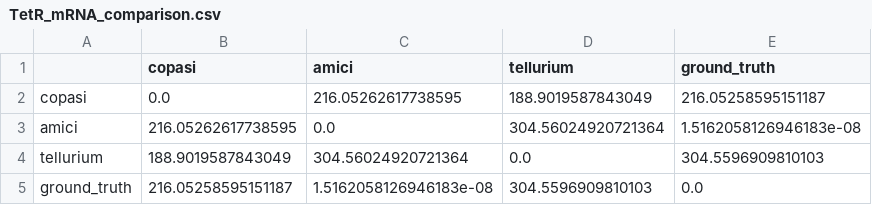
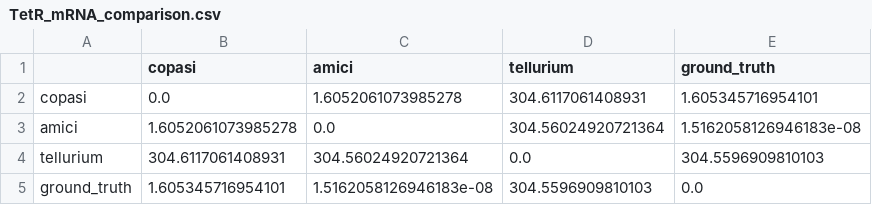
Before and after one commit to vivarium-collective/biosimulator-processes, a CSV file: test_outputs/repressilator-utc-comparison/TetR_mRNA_comparison.csv, drawn as a sheet.

```diff
--- a/test_outputs/repressilator-utc-comparison/TetR_mRNA_comparison.csv
+++ b/test_outputs/repressilator-utc-comparison/TetR_mRNA_comparison.csv
@@ -1,5 +1,5 @@
 ,copasi,amici,tellurium,ground_truth
-copasi,0.0,216.05262617738595,188.9019587843049,216.05258595151187
-amici,216.05262617738595,0.0,304.56024920721364,1.5162058126946183e-08
-tellurium,188.9019587843049,304.56024920721364,0.0,304.5596909810103
-ground_truth,216.05258595151187,1.5162058126946183e-08,304.5596909810103,0.0
+copasi,0.0,1.6052061073985278,304.6117061408931,1.605345716954101
+amici,1.6052061073985278,0.0,304.56024920721364,1.5162058126946183e-08
+tellurium,304.6117061408931,304.56024920721364,0.0,304.5596909810103
+ground_truth,1.605345716954101,1.5162058126946183e-08,304.5596909810103,0.0
```
Also changed, not shown: test_outputs/repressilator-utc-comparison/LacI_mRNA_comparison.csv, test_outputs/repressilator-utc-comparison/LacI_protein_comparison.csv, 7 other files.
